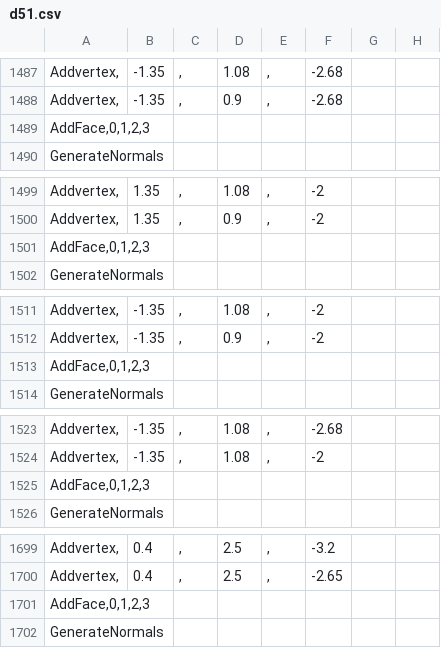
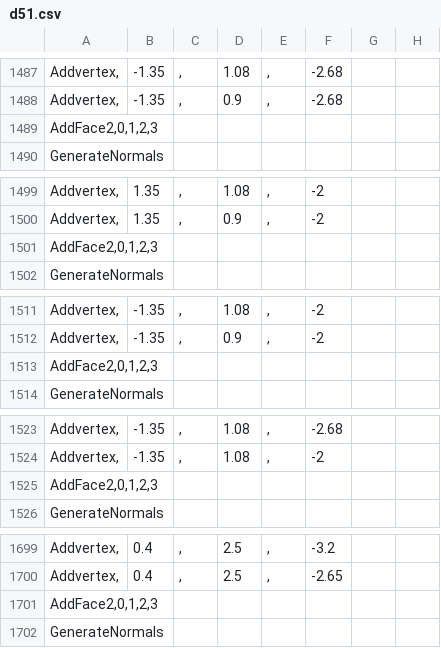
Before and after one commit to zbx1425/mtr-nte, a CSV file: common/src/main/resources/assets/mtrsteamloco/models/d51/d51.csv, drawn as a sheet; only a part is shown, gaps mark what is left out; the diff covers the shown part only.

```diff
--- a/common/src/main/resources/assets/mtrsteamloco/models/d51/d51.csv
+++ b/common/src/main/resources/assets/mtrsteamloco/models/d51/d51.csv
@@ -1488,3 +1488,3 @@ Addvertex,	-1.35	,	1.08	,	-2.68
 Addvertex,	-1.35	,	0.9	,	-2.68		
-AddFace,0,1,2,3							
+AddFace2,0,1,2,3							
 GenerateNormals							
@@ -1500,3 +1500,3 @@ Addvertex,	1.35	,	1.08	,	-2
 Addvertex,	1.35	,	0.9	,	-2		
-AddFace,0,1,2,3							
+AddFace2,0,1,2,3							
 GenerateNormals							
@@ -1512,3 +1512,3 @@ Addvertex,	-1.35	,	1.08	,	-2
 Addvertex,	-1.35	,	0.9	,	-2		
-AddFace,0,1,2,3							
+AddFace2,0,1,2,3							
 GenerateNormals							
@@ -1524,3 +1524,3 @@ Addvertex,	-1.35	,	1.08	,	-2.68
 Addvertex,	-1.35	,	1.08	,	-2		
-AddFace,0,1,2,3							
+AddFace2,0,1,2,3							
 GenerateNormals							
@@ -1700,3 +1700,3 @@ Addvertex,	0.4	,	2.5	,	-3.2
 Addvertex,	0.4	,	2.5	,	-2.65		
-AddFace,0,1,2,3							
+AddFace2,0,1,2,3							
 GenerateNormals							
```
Also changed, not shown: 1 added row and 1 removed row elsewhere in this file, 5 other files.
